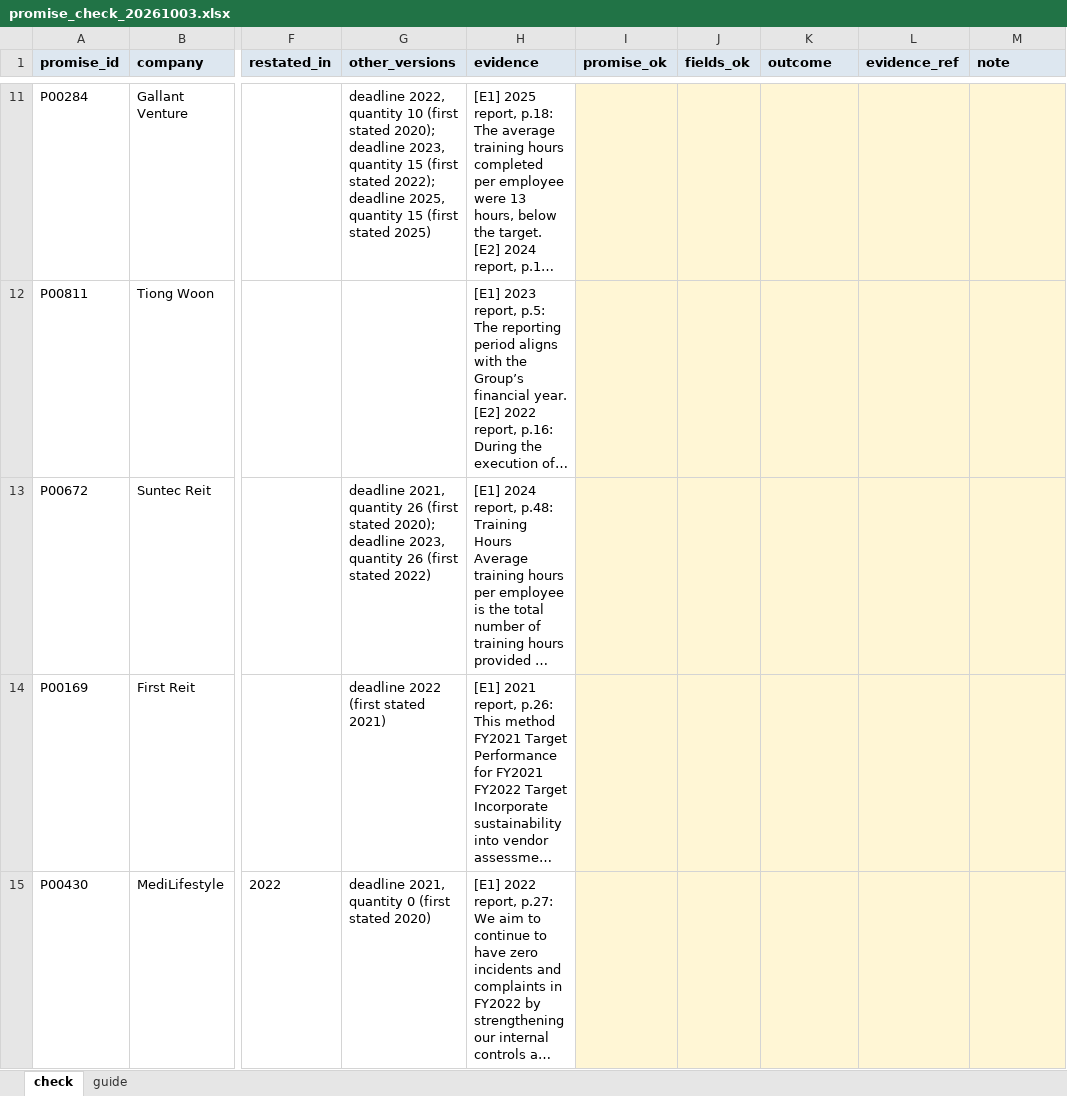
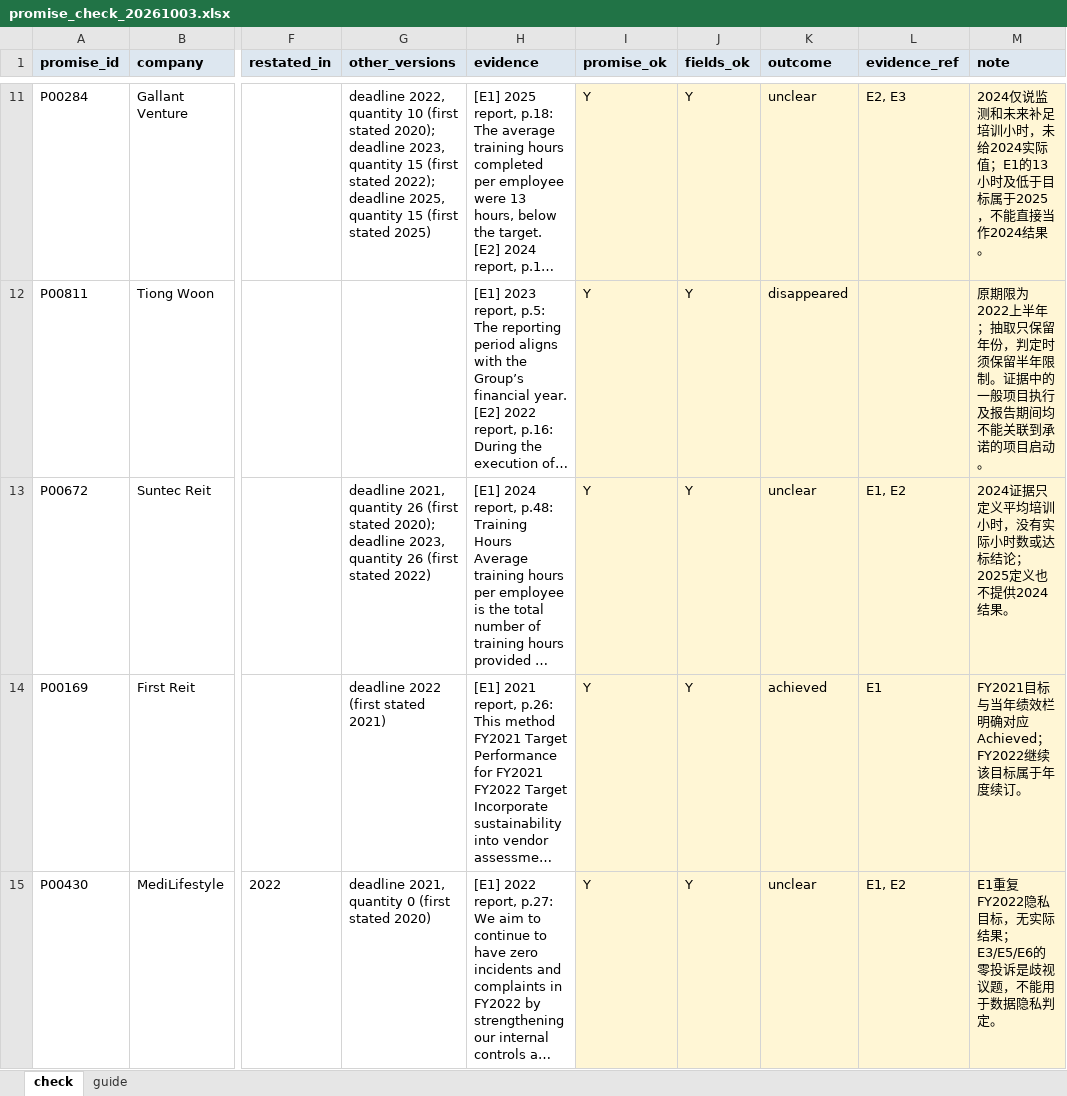
Before and after one commit to AY26-NLP-Group-6-Project/AY26-NLP-Group-Project, an Excel workbook: kb/annotation/spotchecks/promise_check_20261003.xlsx, sheet check, drawn as a sheet; only a part is shown, gaps mark what is left out; long unchanged cells end in …; values as stored, in another font and other column widths than the file's, no borders; the diff covers the shown part only; the diff names each change by its address in the sheet, - before the commit and + after, or states it on an @@ line.

Commit message:
docs: score the RQ2 promise check and estimate outcome shares over the checkable promises

```diff
--- a/kb/annotation/spotchecks/promise_check_20261003.xlsx (sheet check)
+++ b/kb/annotation/spotchecks/promise_check_20261003.xlsx (sheet check)
-I11:I15 (promise_ok): (empty)
+I11:I15 (promise_ok): Y
-J11:J15 (fields_ok): (empty)
+J11:J15 (fields_ok): Y
-K11 (outcome): (empty)
+K11 (outcome): unclear
-L11 (evidence_ref): (empty)
+L11 (evidence_ref): E2, E3
-M11 (note): (empty)
+M11 (note): 2024仅说监测和未来补足培训小时，未给2024实际值；E1的13小时及低于目标属于2025，不能直接当作2024结果。
-K12 (outcome): (empty)
+K12 (outcome): disappeared
-M12 (note): (empty)
+M12 (note): 原期限为2022上半年；抽取只保留年份，判定时须保留半年限制。证据中的一般项目执行及报告期间均不能关联到承诺的项目启动。
-K13 (outcome): (empty)
+K13 (outcome): unclear
-L13 (evidence_ref): (empty)
+L13 (evidence_ref): E1, E2
-M13 (note): (empty)
+M13 (note): 2024证据只定义平均培训小时，没有实际小时数或达标结论；2025定义也不提供2024结果。
-K14 (outcome): (empty)
+K14 (outcome): achieved
-L14 (evidence_ref): (empty)
+L14 (evidence_ref): E1
-M14 (note): (empty)
+M14 (note): FY2021目标与当年绩效栏明确对应Achieved；FY2022继续该目标属于年度续订。
-K15 (outcome): (empty)
+K15 (outcome): unclear
-L15 (evidence_ref): (empty)
+L15 (evidence_ref): E1, E2
-M15 (note): (empty)
+M15 (note): E1重复FY2022隐私目标，无实际结果；E3/E5/E6的零投诉是歧视议题，不能用于数据隐私判定。
```
Also changed, not shown: 336 edited cells elsewhere in this sheet, 4 other files.
